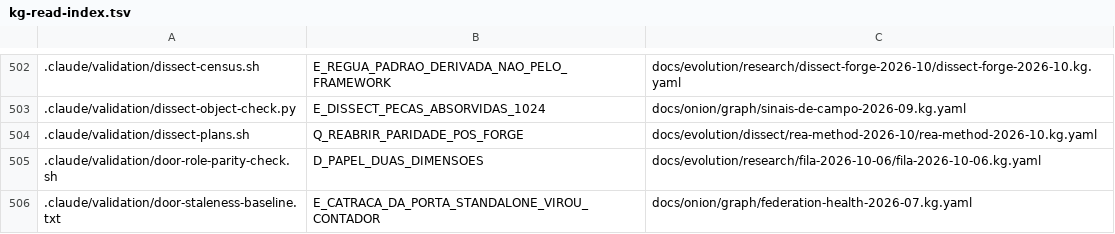
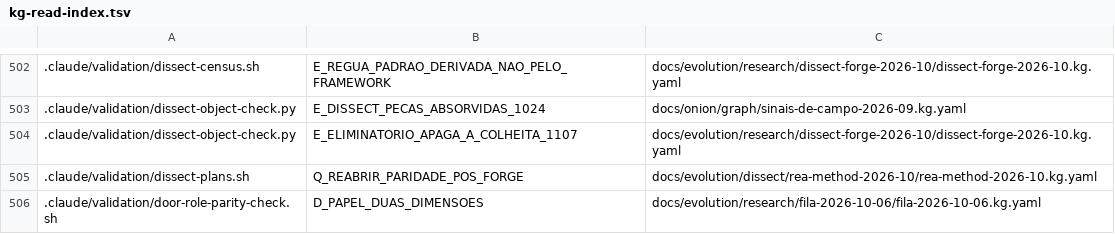
Before and after one commit to marciocar/onion-evolve, a TSV file: docs/onion/kg-read-index.tsv, drawn as a sheet; only a part is shown, gaps mark what is left out; the shorter side is filled out with more unchanged rows.

```diff
--- a/docs/onion/kg-read-index.tsv
+++ b/docs/onion/kg-read-index.tsv
@@ -503,2 +503,3 @@
 .claude/validation/dissect-object-check.py	E_DISSECT_PECAS_ABSORVIDAS_1024	docs/onion/graph/sinais-de-campo-2026-09.kg.yaml
+.claude/validation/dissect-object-check.py	E_ELIMINATORIO_APAGA_A_COLHEITA_1107	docs/evolution/research/dissect-forge-2026-10/dissect-forge-2026-10.kg.yaml
 .claude/validation/dissect-plans.sh	Q_REABRIR_PARIDADE_POS_FORGE	docs/evolution/dissect/rea-method-2026-10/rea-method-2026-10.kg.yaml
```
Also changed, not shown: 8 other files.
